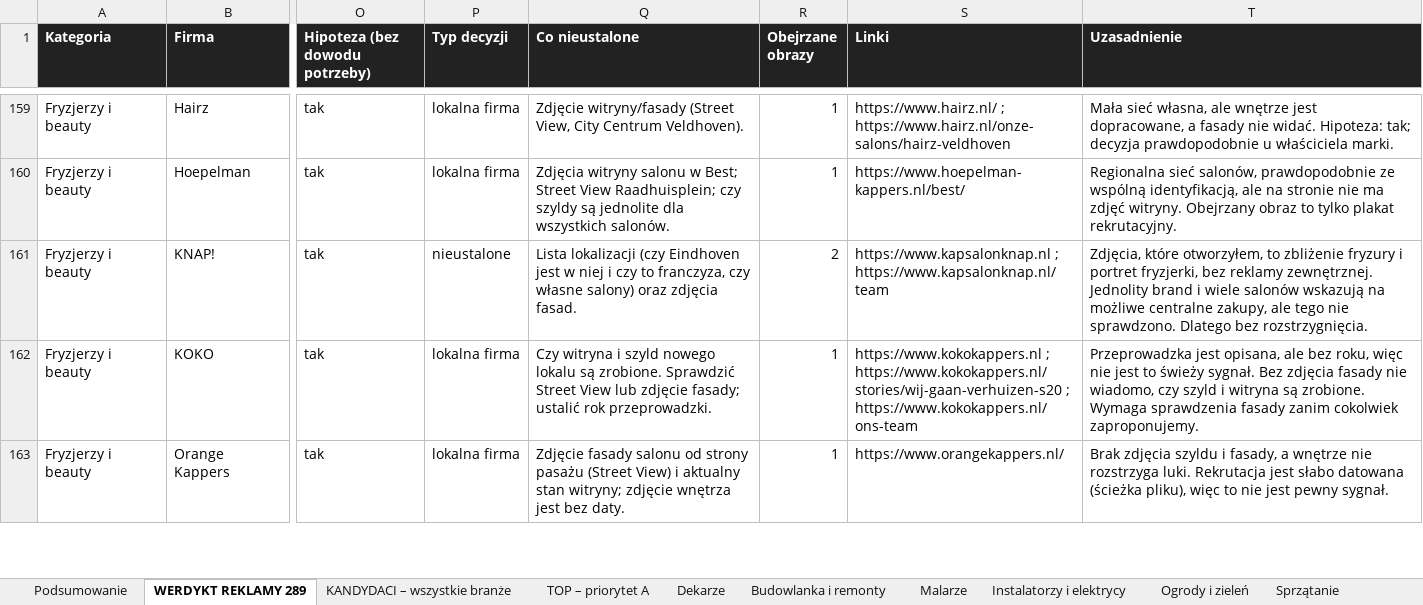
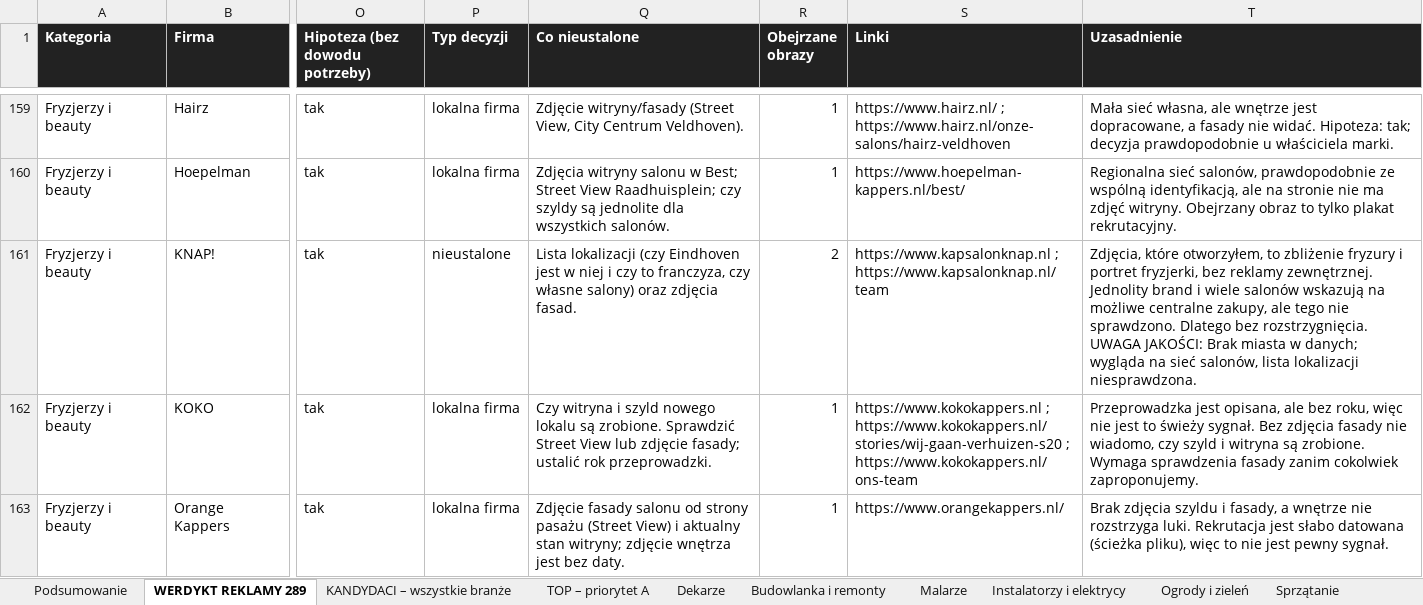
Before and after one commit to gwgrafik/gwgraphic, an Excel workbook: baza-klientow/baza-klientow.xlsx, sheet WERDYKT REKLAMY 289, drawn as a sheet; only a part is shown, gaps mark what is left out; values as stored, in another font and other column widths than the file's, no borders; the diff covers the shown part only; the diff names each change by its address in the sheet, - before the commit and + after, or states it on an @@ line.

```diff
--- a/baza-klientow/baza-klientow.xlsx (sheet WERDYKT REKLAMY 289)
+++ b/baza-klientow/baza-klientow.xlsx (sheet WERDYKT REKLAMY 289)
-T161 (Uzasadnienie): …bez rozstrzygnięcia.
+T161 (Uzasadnienie): …bez rozstrzygnięcia. UWAGA JAKOŚCI: Brak miasta w danych; wygląda na sieć salonów, lista lokalizacji niesprawdzona.
```
Also changed, not shown: 69 edited cells and cell formats elsewhere in this sheet, sheet Inne rzemiosło, sheet Malarze, sheet Budowlanka i remonty, sheet Fryzjerzy i beauty, sheet TOP – priorytet A, sheet Podsumowanie, 1 more sheet, 11 other files.
